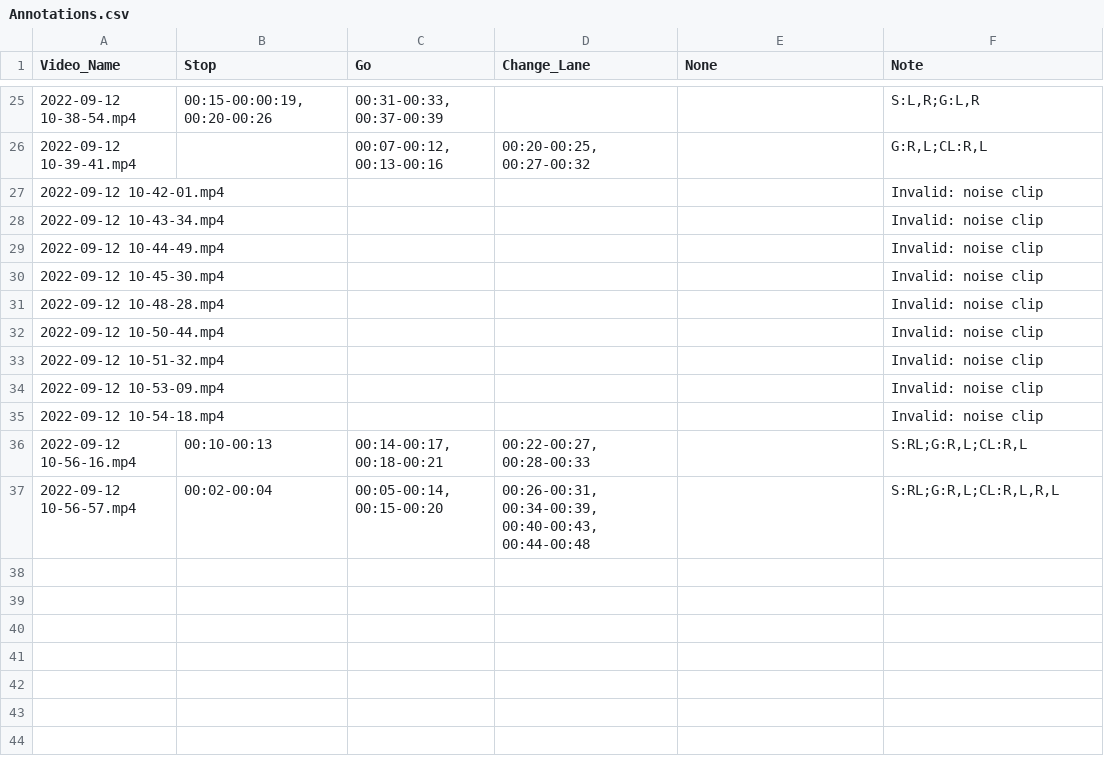
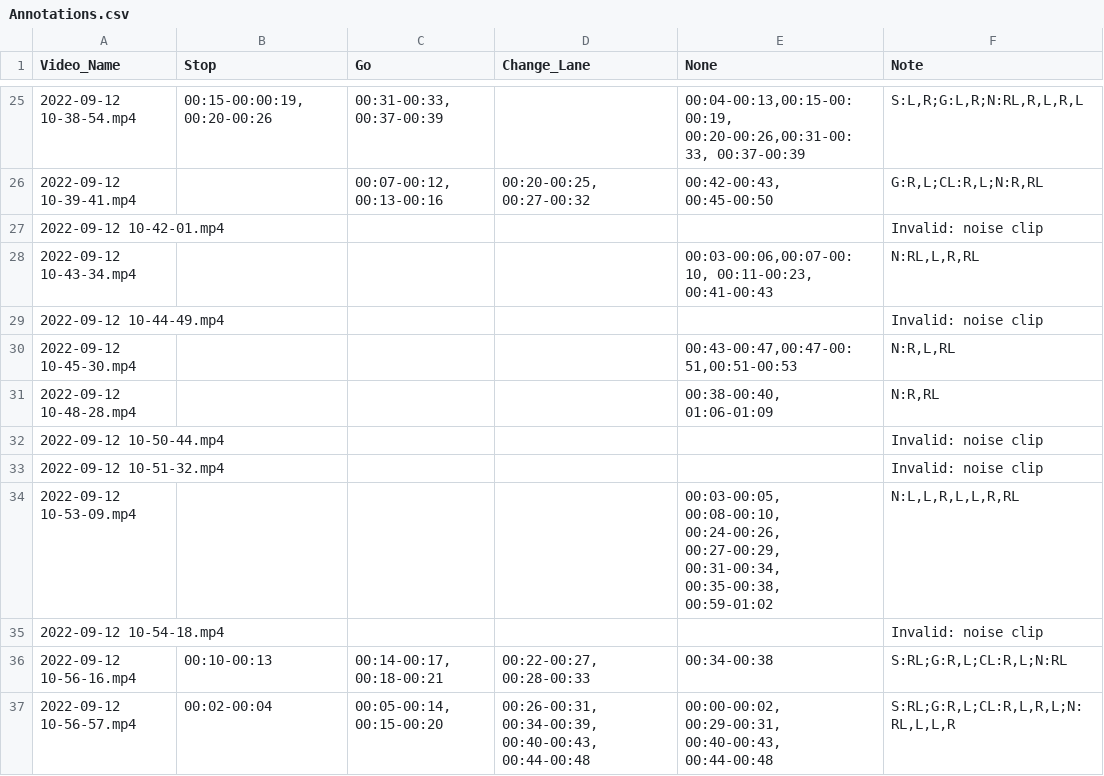
Before and after one commit to bshreyas13/ASL-Captioning-v2, a CSV file: Annotation_example/Annotations.csv, drawn as a sheet; only a part is shown, gaps mark what is left out; the diff covers the shown part only.

```diff
--- a/Annotation_example/Annotations.csv
+++ b/Annotation_example/Annotations.csv
@@ -25,7 +25,7 @@ Video_Name,Stop,Go,Change_Lane,None,Note
-2022-09-12 10-38-54.mp4,"00:15-00:00:19, 00:20-00:26","00:31-00:33, 00:37-00:39",,,"S:L,R;G:L,R"
-2022-09-12 10-39-41.mp4,,"00:07-00:12, 00:13-00:16","00:20-00:25, 00:27-00:32 ",,"G:R,L;CL:R,L"
+2022-09-12 10-38-54.mp4,"00:15-00:00:19, 00:20-00:26","00:31-00:33, 00:37-00:39",,"00:04-00:13,00:15-00:00:19, 00:20-00:26,00:31-00:33, 00:37-00:39","S:L,R;G:L,R;N:RL,R,L,R,L"
+2022-09-12 10-39-41.mp4,,"00:07-00:12, 00:13-00:16","00:20-00:25, 00:27-00:32 ","00:42-00:43, 00:45-00:50","G:R,L;CL:R,L;N:R,RL"
 2022-09-12 10-42-01.mp4,,,,,Invalid: noise clip
-2022-09-12 10-43-34.mp4,,,,,Invalid: noise clip
+2022-09-12 10-43-34.mp4,,,,"00:03-00:06,00:07-00:10, 00:11-00:23, 00:41-00:43","N:RL,L,R,RL"
 2022-09-12 10-44-49.mp4,,,,,Invalid: noise clip
-2022-09-12 10-45-30.mp4,,,,,Invalid: noise clip
-2022-09-12 10-48-28.mp4,,,,,Invalid: noise clip
+2022-09-12 10-45-30.mp4,,,,"00:43-00:47,00:47-00:51,00:51-00:53","N:R,L,RL"
+2022-09-12 10-48-28.mp4,,,,"00:38-00:40, 01:06-01:09","N:R,RL"
@@ -33,5 +33,5 @@ Video_Name,Stop,Go,Change_Lane,None,Note
 2022-09-12 10-51-32.mp4,,,,,Invalid: noise clip
-2022-09-12 10-53-09.mp4,,,,,Invalid: noise clip
+2022-09-12 10-53-09.mp4,,,,"00:03-00:05, 00:08-00:10, 00:24-00:26, 00:27-00:29, 00:31-00:34, 00:35-00:38, 00:59-01:02","N:L,L,R,L,L,R,RL"
 2022-09-12 10-54-18.mp4,,,,,Invalid: noise clip
-2022-09-12 10-56-16.mp4,00:10-00:13,"00:14-00:17, 00:18-00:21","00:22-00:27, 00:28-00:33",,"S:RL;G:R,L;CL:R,L"
-2022-09-12 10-56-57.mp4,00:02-00:04,"00:05-00:14, 00:15-00:20","00:26-00:31, 00:34-00:39, 00:40-00:43, 00:44-00:48",,"S:RL;G:R,L;CL:R,L,R,L"
+2022-09-12 10-56-16.mp4,00:10-00:13,"00:14-00:17, 00:18-00:21","00:22-00:27, 00:28-00:33",00:34-00:38,"S:RL;G:R,L;CL:R,L;N:RL"
+2022-09-12 10-56-57.mp4,00:02-00:04,"00:05-00:14, 00:15-00:20","00:26-00:31, 00:34-00:39, 00:40-00:43, 00:44-00:48","00:00-00:02, 00:29-00:31, 00:40-00:43, 00:44-00:48","S:RL;G:R,L;CL:R,L,R,L;N:RL,L,L,R"
```
Also changed, not shown: 31 edited cells elsewhere in this file, 6 other files.
